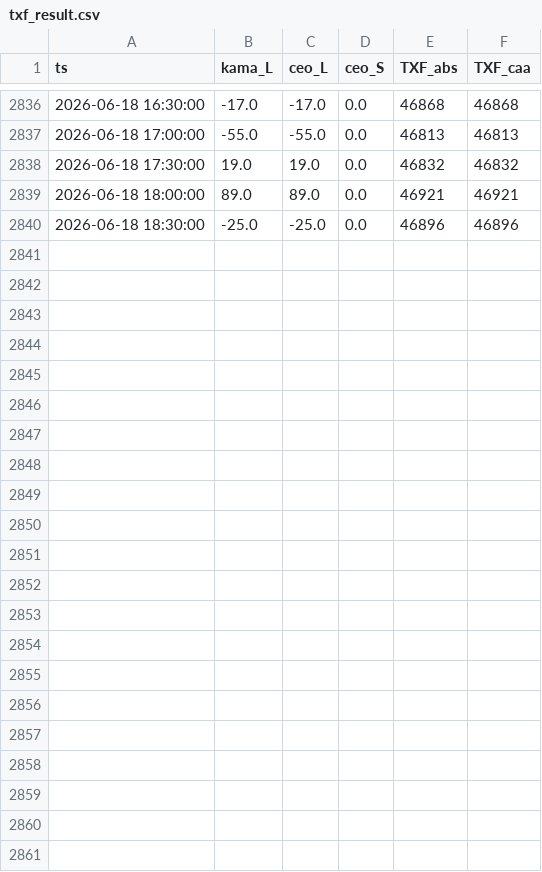
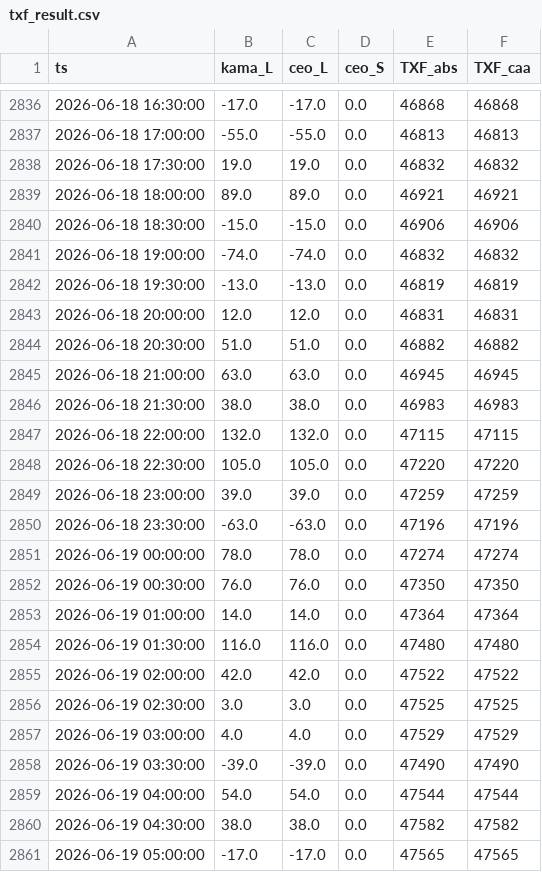
Before and after one commit to miYuz/2510001-site, a CSV file: txf_result.csv, drawn as a sheet; only a part is shown, gaps mark what is left out.

Commit message:
Daily Dashboard Data Update

```diff
--- a/txf_result.csv
+++ b/txf_result.csv
@@ -2839,2 +2839,23 @@ ts,kama_L,ceo_L,ceo_S,TXF_abs,TXF_caa
 2026-06-18 18:00:00,89.0,89.0,0.0,46921,46921
-2026-06-18 18:30:00,-25.0,-25.0,0.0,46896,46896
+2026-06-18 18:30:00,-15.0,-15.0,0.0,46906,46906
+2026-06-18 19:00:00,-74.0,-74.0,0.0,46832,46832
+2026-06-18 19:30:00,-13.0,-13.0,0.0,46819,46819
+2026-06-18 20:00:00,12.0,12.0,0.0,46831,46831
+2026-06-18 20:30:00,51.0,51.0,0.0,46882,46882
+2026-06-18 21:00:00,63.0,63.0,0.0,46945,46945
+2026-06-18 21:30:00,38.0,38.0,0.0,46983,46983
+2026-06-18 22:00:00,132.0,132.0,0.0,47115,47115
+2026-06-18 22:30:00,105.0,105.0,0.0,47220,47220
+2026-06-18 23:00:00,39.0,39.0,0.0,47259,47259
+2026-06-18 23:30:00,-63.0,-63.0,0.0,47196,47196
+2026-06-19 00:00:00,78.0,78.0,0.0,47274,47274
+2026-06-19 00:30:00,76.0,76.0,0.0,47350,47350
+2026-06-19 01:00:00,14.0,14.0,0.0,47364,47364
+2026-06-19 01:30:00,116.0,116.0,0.0,47480,47480
+2026-06-19 02:00:00,42.0,42.0,0.0,47522,47522
+2026-06-19 02:30:00,3.0,3.0,0.0,47525,47525
+2026-06-19 03:00:00,4.0,4.0,0.0,47529,47529
+2026-06-19 03:30:00,-39.0,-39.0,0.0,47490,47490
+2026-06-19 04:00:00,54.0,54.0,0.0,47544,47544
+2026-06-19 04:30:00,38.0,38.0,0.0,47582,47582
+2026-06-19 05:00:00,-17.0,-17.0,0.0,47565,47565
```
